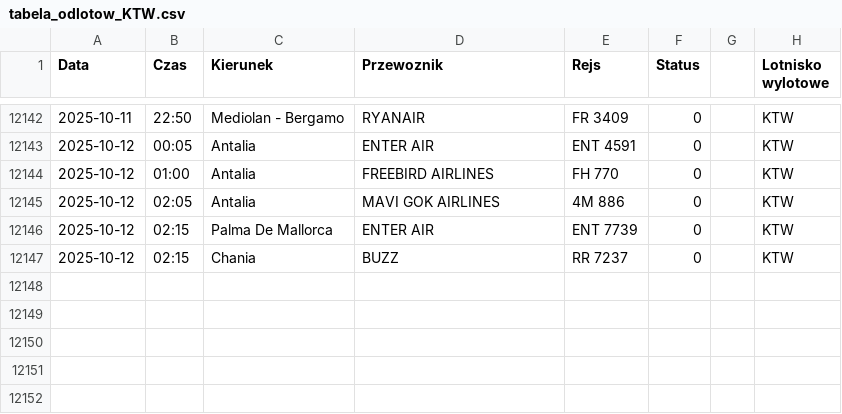
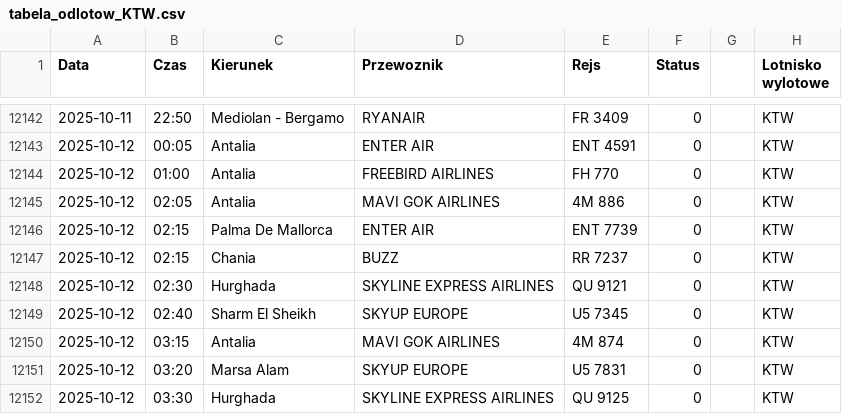
Before and after one commit to dariazielinska/departures-scraper, a CSV file: scraper/scraper_output/tabela_odlotow_KTW.csv, drawn as a sheet; only a part is shown, gaps mark what is left out; the diff names each change by its address in the sheet, - before the commit and + after, or states it on an @@ line.

```diff
--- a/scraper/scraper_output/tabela_odlotow_KTW.csv
+++ b/scraper/scraper_output/tabela_odlotow_KTW.csv
+row 12148: 2025-10-12 | 02:30 | Hurghada | SKYLINE EXPRESS AIRLINES | QU 9121 | 0 |  | KTW
+row 12149: 2025-10-12 | 02:40 | Sharm El Sheikh | SKYUP EUROPE | U5 7345 | 0 |  | KTW
+row 12150: 2025-10-12 | 03:15 | Antalia | MAVI GOK AIRLINES | 4M 874 | 0 |  | KTW
+row 12151: 2025-10-12 | 03:20 | Marsa Alam | SKYUP EUROPE | U5 7831 | 0 |  | KTW
+row 12152: 2025-10-12 | 03:30 | Hurghada | SKYLINE EXPRESS AIRLINES | QU 9125 | 0 |  | KTW
```
Also changed, not shown: scraper/scraper_output/tabela_odlotow_GDN.csv, scraper/scraper_output/tabela_odlotow_POZ.csv, 4 other files.
